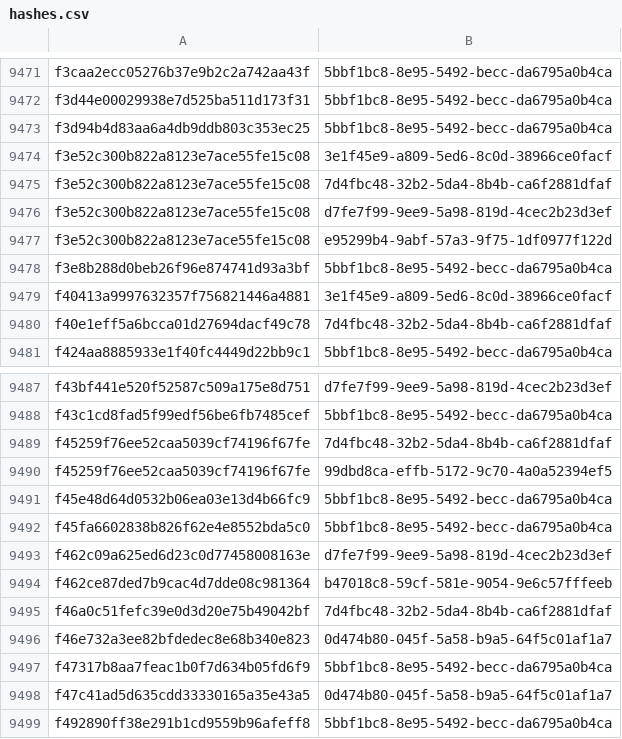
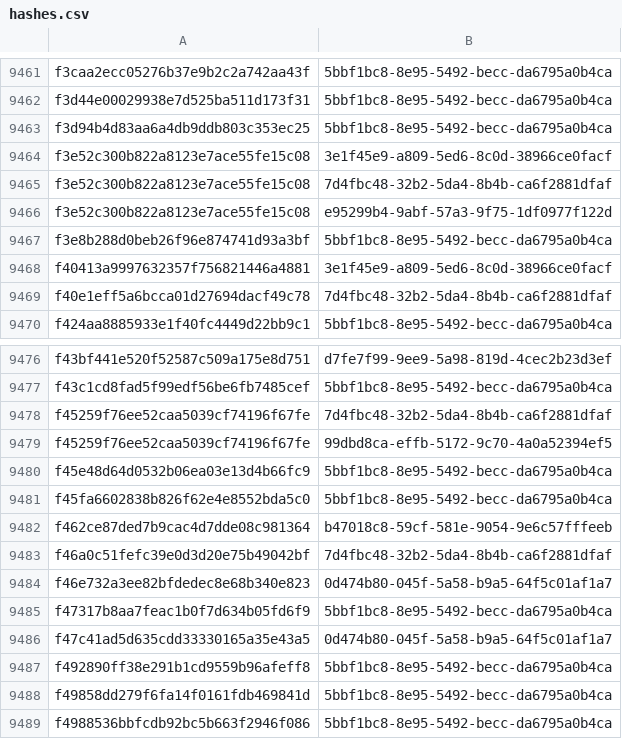
Before and after one commit to AliceGrey/ferromagnet-feed, a CSV file: misp/hashes.csv, drawn as a sheet; only a part is shown, gaps mark what is left out; the shorter side is filled out with more unchanged rows; the diff covers the shown part only; the diff names each change by its address in the sheet, - before the commit and + after, or states it on an @@ line.

```diff
--- a/misp/hashes.csv
+++ b/misp/hashes.csv
-row 9476: f3e52c300b822a8123e7ace55fe15c08 | d7fe7f99-9ee9-5a98-819d-4cec2b23d3ef
-row 9493: f462c09a625ed6d23c0d77458008163e | d7fe7f99-9ee9-5a98-819d-4cec2b23d3ef
```
Also changed, not shown: 10 removed rows elsewhere in this file, 29 other files.
